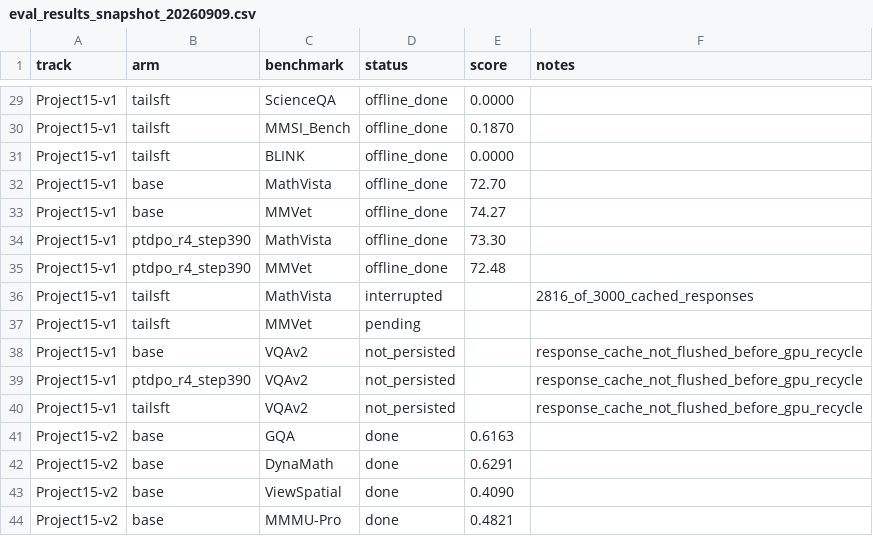
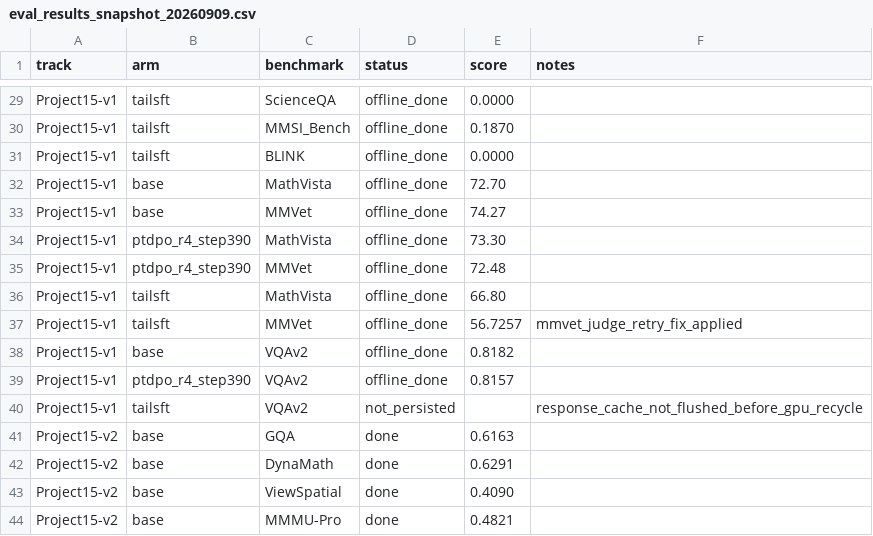
Before and after one commit to LukaDD7/Dual-Track-OPD, a CSV file: data/eval_results/eval_results_snapshot_20260909.csv, drawn as a sheet; only a part is shown, gaps mark what is left out.

Commit message:
docs(eval): record completed VQAv2 and MMVet recovery

```diff
--- a/data/eval_results/eval_results_snapshot_20260909.csv
+++ b/data/eval_results/eval_results_snapshot_20260909.csv
@@ -35,6 +35,6 @@ Project15-v1,ptdpo_r4_step390,MathVista,offline_done,73.30,
 Project15-v1,ptdpo_r4_step390,MMVet,offline_done,72.48,
-Project15-v1,tailsft,MathVista,interrupted,,2816_of_3000_cached_responses
-Project15-v1,tailsft,MMVet,pending,,
-Project15-v1,base,VQAv2,not_persisted,,response_cache_not_flushed_before_gpu_recycle
-Project15-v1,ptdpo_r4_step390,VQAv2,not_persisted,,response_cache_not_flushed_before_gpu_recycle
+Project15-v1,tailsft,MathVista,offline_done,66.80,
+Project15-v1,tailsft,MMVet,offline_done,56.7257,mmvet_judge_retry_fix_applied
+Project15-v1,base,VQAv2,offline_done,0.8182,
+Project15-v1,ptdpo_r4_step390,VQAv2,offline_done,0.8157,
 Project15-v1,tailsft,VQAv2,not_persisted,,response_cache_not_flushed_before_gpu_recycle
```
Also changed, not shown: 1 other file.
